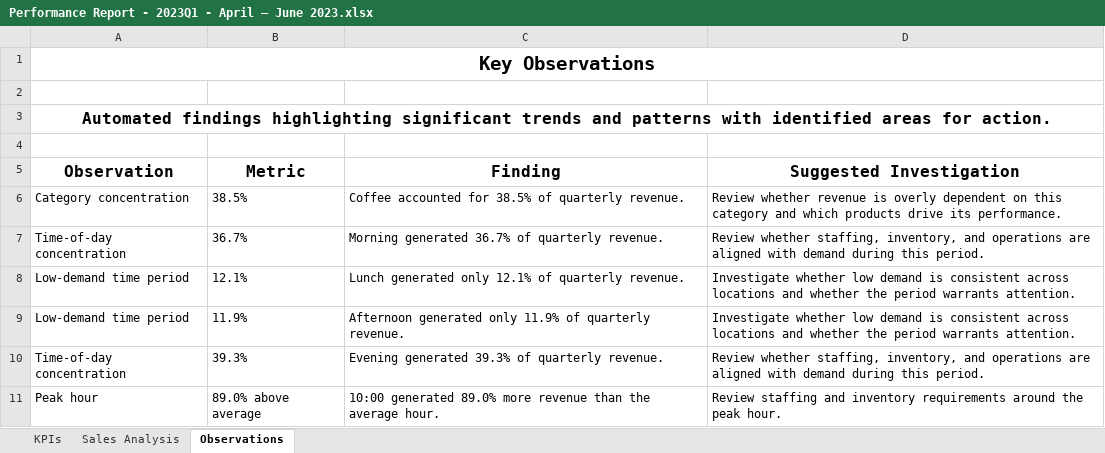
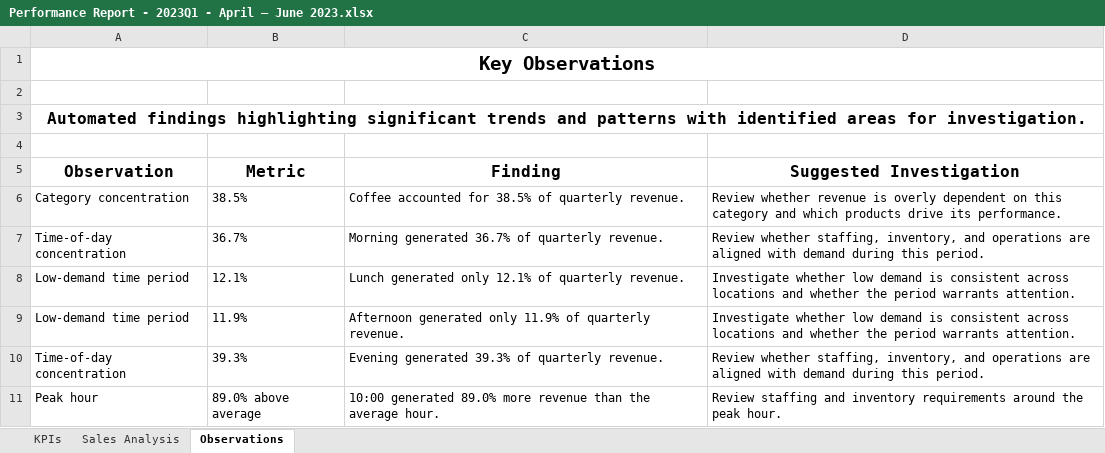
Before and after one commit to peayah/excel_workflow_automator, an Excel workbook: notebooks/Performance Report - 2023Q1 - April – June 2023.xlsx, sheet Observations, drawn as a sheet; values as stored, in another font and other column widths than the file's, no borders; the diff names each change by its address in the sheet, - before the commit and + after, or states it on an @@ line.

```diff
--- a/notebooks/Performance Report - 2023Q1 - April – June 2023.xlsx (sheet Observations)
+++ b/notebooks/Performance Report - 2023Q1 - April – June 2023.xlsx (sheet Observations)
-A3 (Observation): …areas for action.
+A3 (Observation): …areas for investigation.
```
Also changed, not shown: sheet KPIs, notebooks/Performance Report - 2023Q2 - April – June 2023.xlsx, 1 other file.
